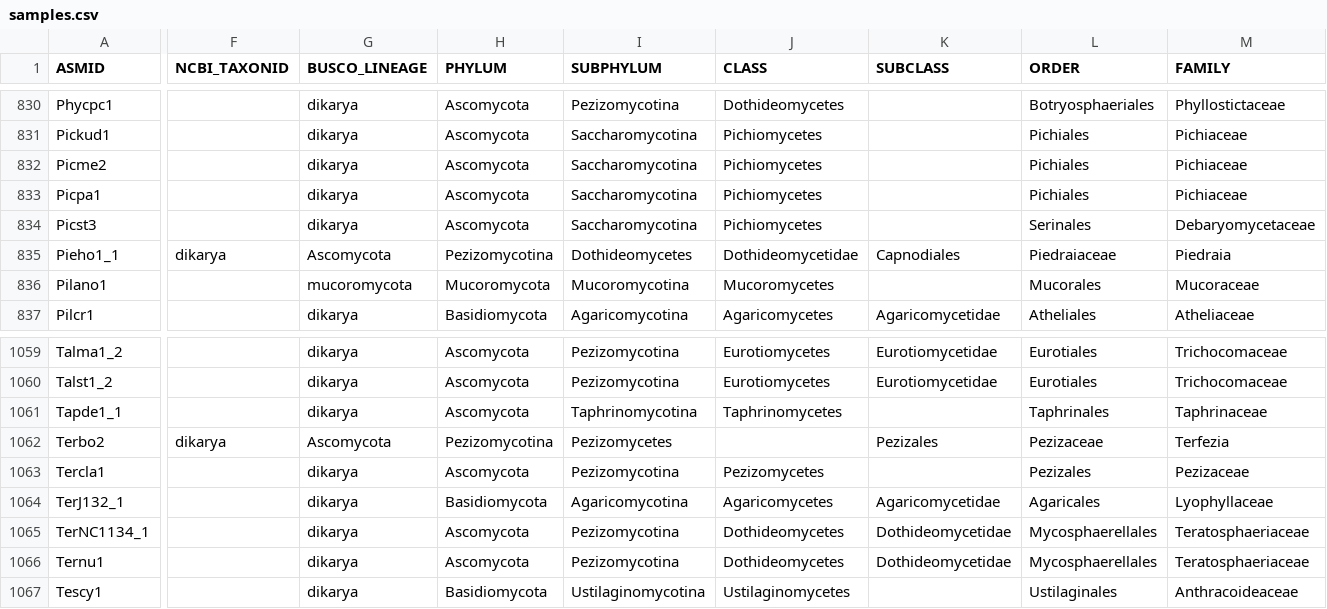
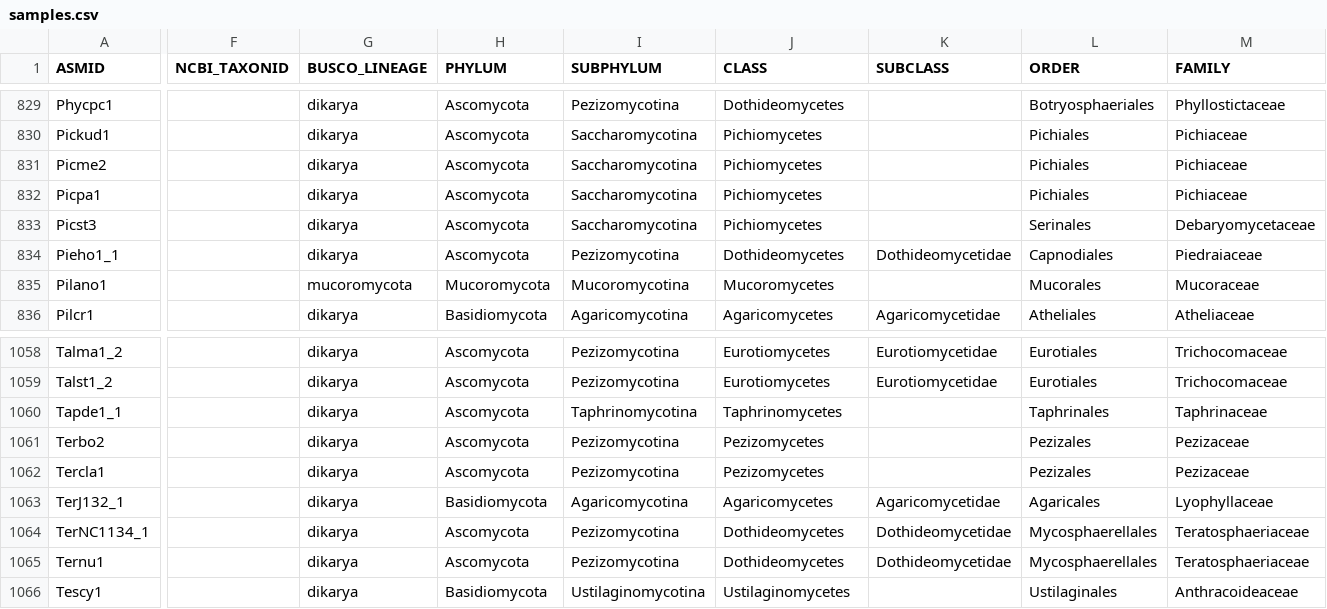
Before and after one commit to 1KFG/Fungi_1k, a CSV file: samples.csv, drawn as a sheet; only a part is shown, gaps mark what is left out; addresses are those after the commit; the diff covers the shown part only; the diff names each change by its address in the sheet, - before the commit and + after, or states it on an @@ line.

```diff
--- a/samples.csv
+++ b/samples.csv
-F834 (NCBI_TAXONID): dikarya
+F834 (NCBI_TAXONID): (empty)
-G834 (BUSCO_LINEAGE): Ascomycota
+G834 (BUSCO_LINEAGE): dikarya
-H834 (PHYLUM): Pezizomycotina
+H834 (PHYLUM): Ascomycota
-I834 (SUBPHYLUM): Dothideomycetes
+I834 (SUBPHYLUM): Pezizomycotina
-J834 (CLASS): Dothideomycetidae
+J834 (CLASS): Dothideomycetes
-K834 (SUBCLASS): Capnodiales
+K834 (SUBCLASS): Dothideomycetidae
-L834 (ORDER): Piedraiaceae
+L834 (ORDER): Capnodiales
-M834 (FAMILY): Piedraia
+M834 (FAMILY): Piedraiaceae
-F1061 (NCBI_TAXONID): dikarya
+F1061 (NCBI_TAXONID): (empty)
-G1061 (BUSCO_LINEAGE): Ascomycota
+G1061 (BUSCO_LINEAGE): dikarya
-H1061 (PHYLUM): Pezizomycotina
+H1061 (PHYLUM): Ascomycota
-I1061 (SUBPHYLUM): Pezizomycetes
+I1061 (SUBPHYLUM): Pezizomycotina
-J1061 (CLASS): (empty)
+J1061 (CLASS): Pezizomycetes
-K1061 (SUBCLASS): Pezizales
+K1061 (SUBCLASS): (empty)
-L1061 (ORDER): Pezizaceae
+L1061 (ORDER): Pezizales
-M1061 (FAMILY): Terfezia
+M1061 (FAMILY): Pezizaceae
```
Also changed, not shown: 1 removed row and 114 edited cells elsewhere in this file.
